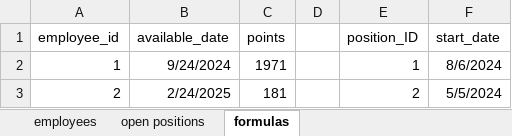
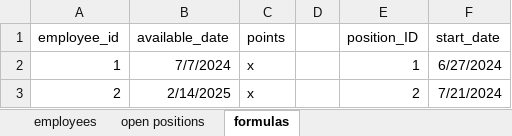
Before and after one commit to harryahlas/next-best-position, an Excel workbook: assignment_data.xlsx, sheet formulas, drawn as a sheet; values as stored, in another font and other column widths than the file's, no borders; the diff names each change by its address in the sheet, - before the commit and + after, or states it on an @@ line.

```diff
--- a/assignment_data.xlsx (sheet formulas)
+++ b/assignment_data.xlsx (sheet formulas)
-B2 (available_date): 9/24/2024
+B2 (available_date): 7/7/2024
-C2 (points): 1971
+C2 (points): x
-F2 (start_date): 8/6/2024
+F2 (start_date): 6/27/2024
-B3 (available_date): 2/24/2025
+B3 (available_date): 2/14/2025
-C3 (points): 181
+C3 (points): x
-F3 (start_date): 5/5/2024
+F3 (start_date): 7/21/2024
```
Also changed, not shown: sheet employees, sheet open positions, formulas that keep their value.
